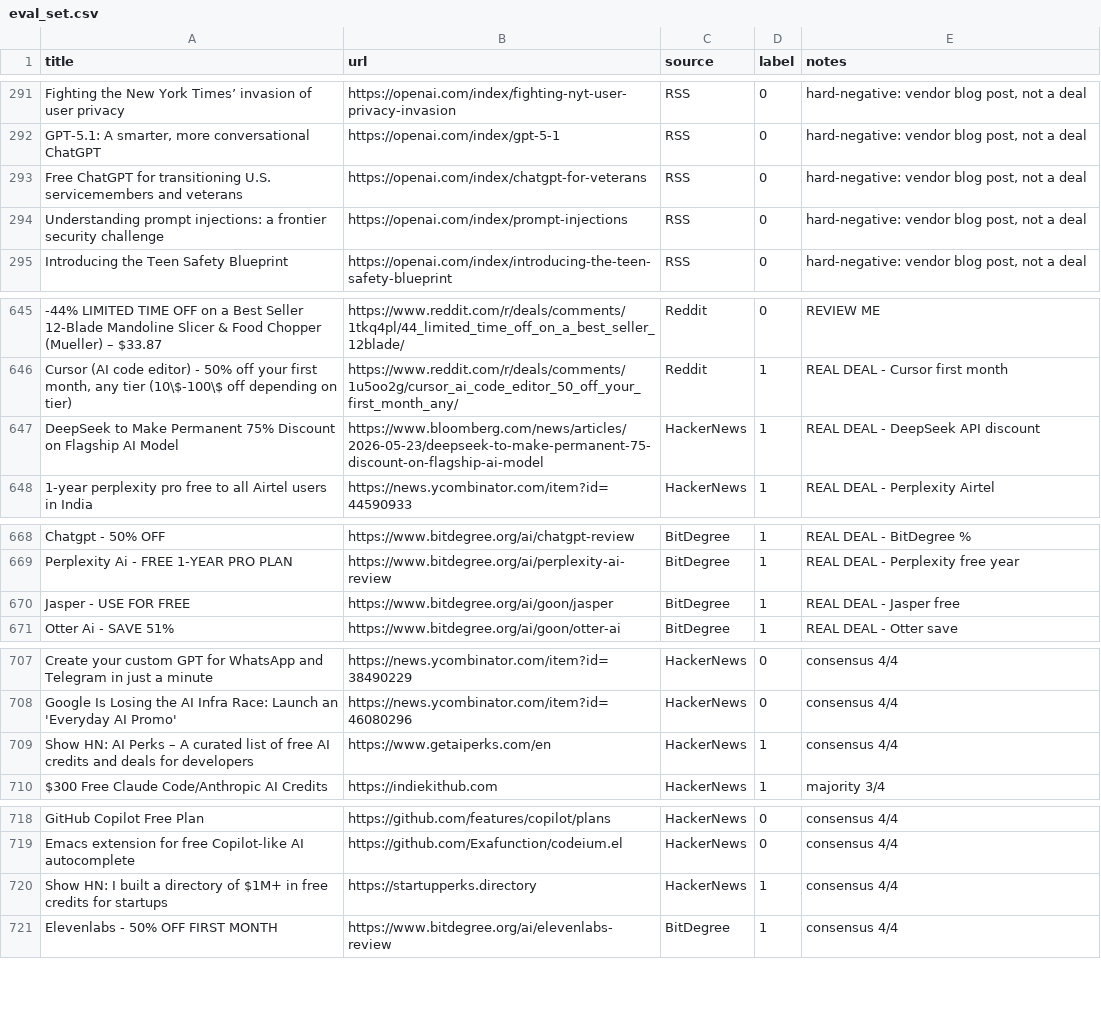
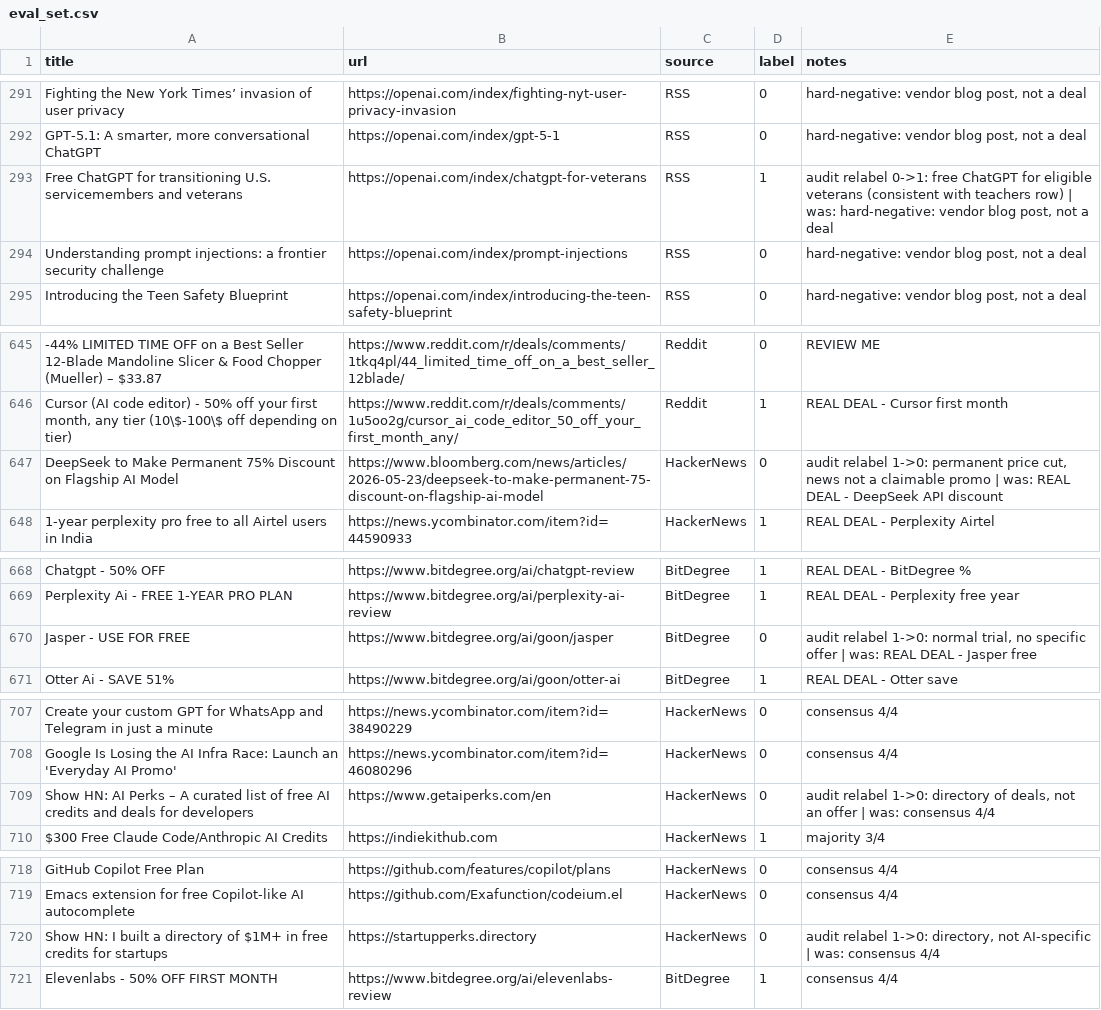
Before and after one commit to KiranKri/ai-deal-scout, a CSV file: data/eval_set.csv, drawn as a sheet; only a part is shown, gaps mark what is left out; the diff covers the shown part only; the diff names each change by its address in the sheet, - before the commit and + after, or states it on an @@ line.

```diff
--- a/data/eval_set.csv
+++ b/data/eval_set.csv
-D293 (label): 0
+D293 (label): 1
-E293 (notes): hard-negative: vendor…
+E293 (notes): audit relabel 0->1: free ChatGPT for eligible veterans (consistent with teachers row) | was: hard-negative: vendor…
-D647 (label): 1
+D647 (label): 0
-E647 (notes): REAL DEAL…
+E647 (notes): audit relabel 1->0: permanent price cut, news not a claimable promo | was: REAL DEAL…
-D670 (label): 1
+D670 (label): 0
-E670 (notes): REAL DEAL…
+E670 (notes): audit relabel 1->0: normal trial, no specific offer | was: REAL DEAL…
-D709 (label): 1
+D709 (label): 0
-E709 (notes): consensus 4/4
+E709 (notes): audit relabel 1->0: directory of deals, not an offer | was: consensus 4/4
-D720 (label): 1
+D720 (label): 0
-E720 (notes): consensus 4/4
+E720 (notes): audit relabel 1->0: directory, not AI-specific | was: consensus 4/4
```
Also changed, not shown: 20 edited cells elsewhere in this file, 7 other files.
